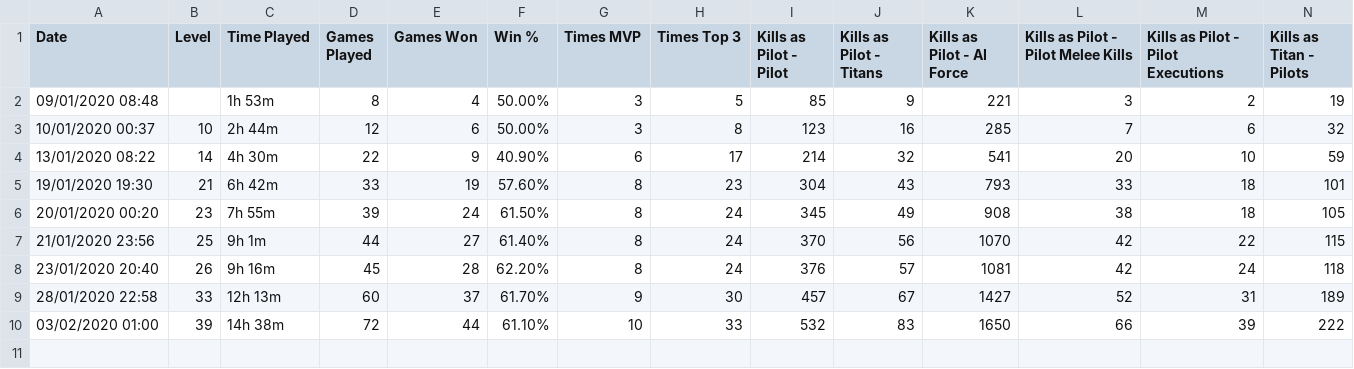
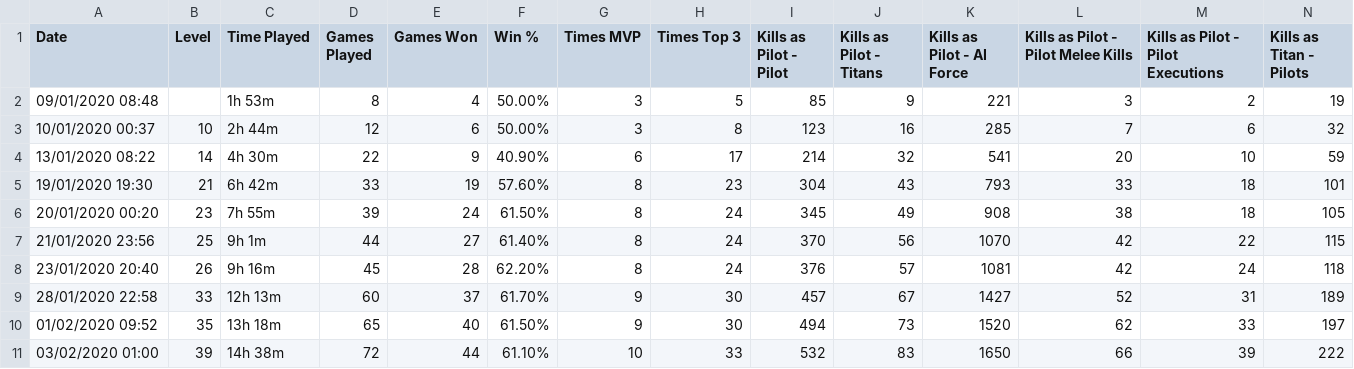
Before and after one commit to cncplyr/datasets-games, a CSV file: ps4/titanfall-2/stats-personal.csv, drawn as a sheet; only a part is shown; rows hold the shown columns only; the diff names each change by its address in the sheet, - before the commit and + after, or states it on an @@ line.

Commit message:
Update Titanfall 2 Stats

```diff
--- a/ps4/titanfall-2/stats-personal.csv
+++ b/ps4/titanfall-2/stats-personal.csv
+row 10: 01/02/2020 09:52 | 35 | 13h 18m | 65 | 40 | 61.50% | 9 | 30 | 494 | 73 | 1520 | 62 | 33 | 197
```
